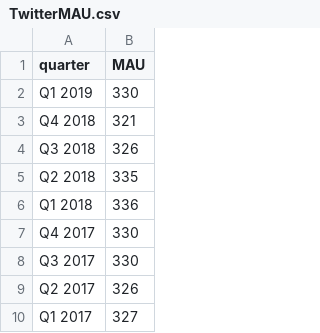
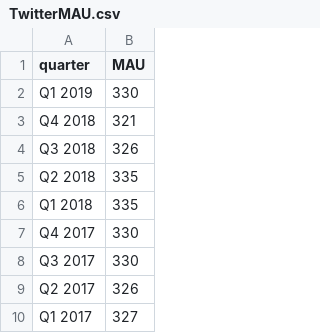
Before and after one commit to DhanushR24/A-study-On-Social-Media-Measurement-Using-Customer-Segmentation-Approach, a CSV file: TwitterMAU.csv, drawn as a sheet; only a part is shown.

Commit message:
values altered

```diff
--- a/TwitterMAU.csv
+++ b/TwitterMAU.csv
@@ -5,3 +5,3 @@ Q3 2018,326
 Q2 2018,335
-Q1 2018,336
+Q1 2018,335
 Q4 2017,330
```
